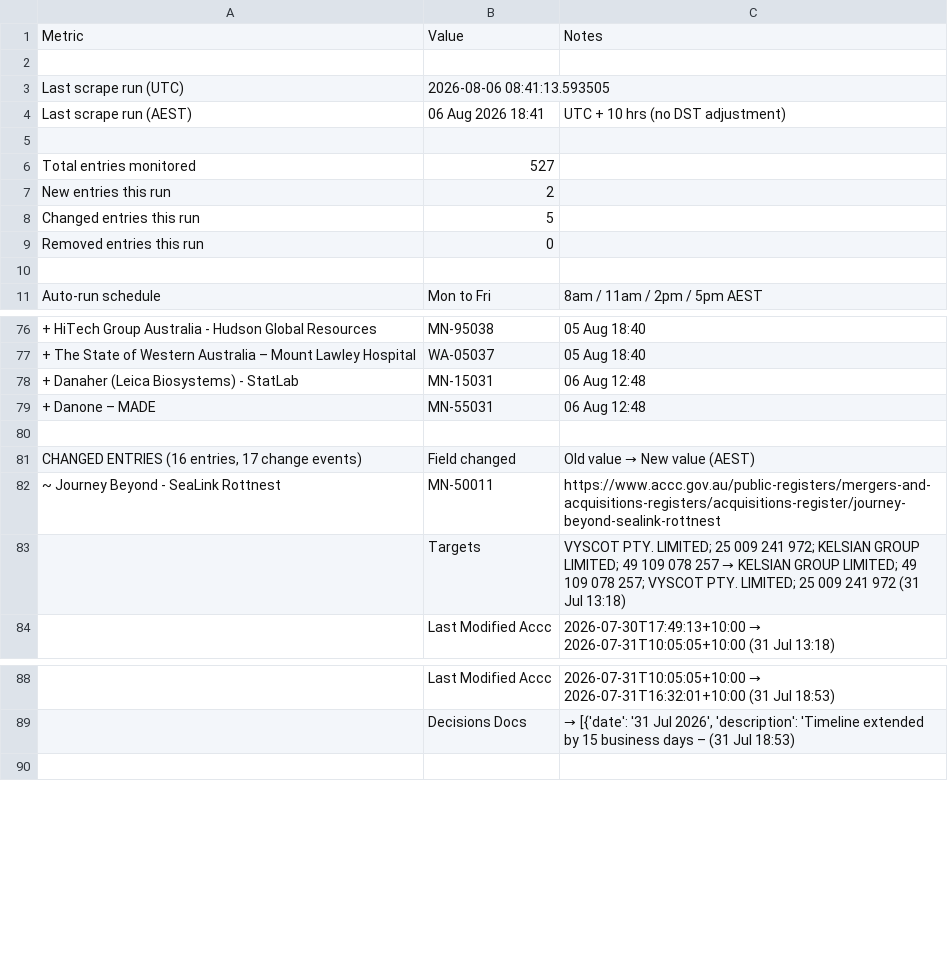
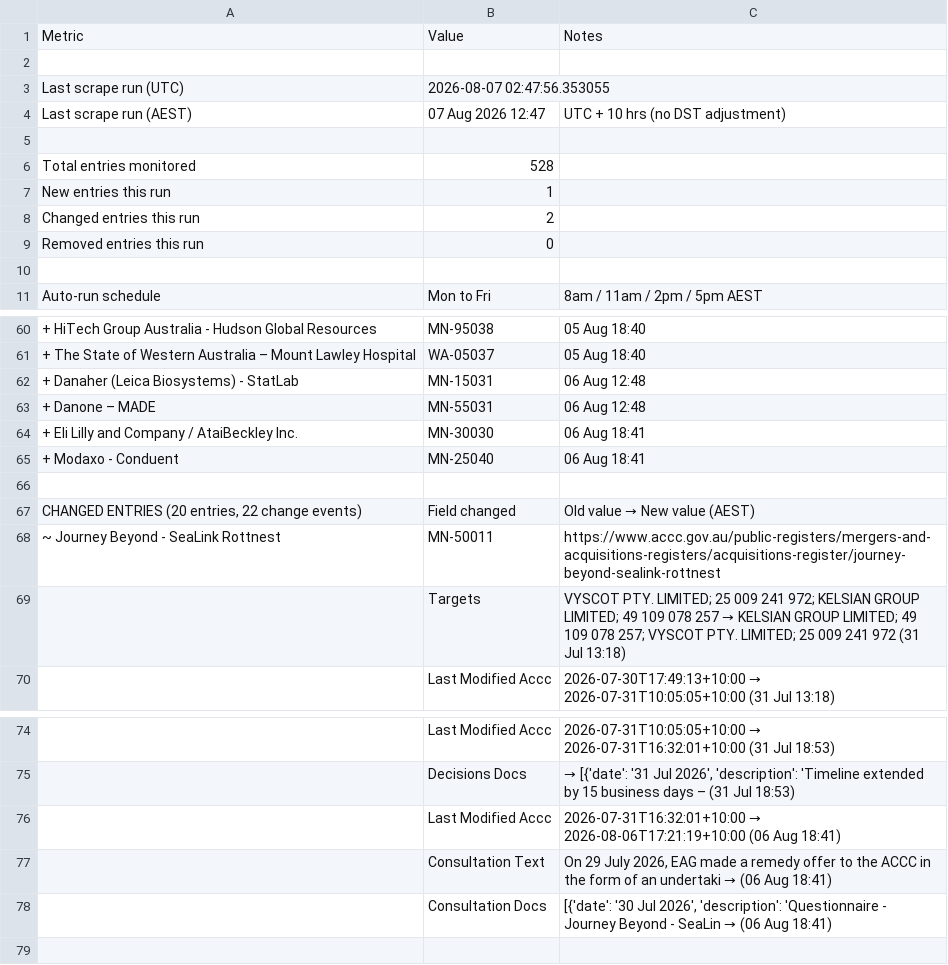
Before and after one commit to Test0112358/notification-check, a CSV file: data/status.csv, drawn as a sheet; only a part is shown, gaps mark what is left out; addresses are those after the commit; the diff covers the shown part only; the diff names each change by its address in the sheet, - before the commit and + after, or states it on an @@ line.

```diff
--- a/data/status.csv
+++ b/data/status.csv
-B3: 2026-08-06 08:41:13.593505
+B3: 2026-08-07 02:47:56.353055
-B4: 06 Aug 2026 18:41
+B4: 07 Aug 2026 12:47
-B6: 527
+B6: 528
-B7: 2
+B7: 1
-B8: 5
+B8: 2
+row 64: + Eli Lilly and Company / AtaiBeckley Inc. | MN-30030 | 06 Aug 18:41
+row 65: + Modaxo - Conduent | MN-25040 | 06 Aug 18:41
-A67: CHANGED ENTRIES (16 entries, 17 change events)
+A67: CHANGED ENTRIES (20 entries, 22 change events)
+row 76:  | Last Modified Accc | 2026-07-31T16:32:01+10:00 → 2026-08-06T17:21:19+10:00 (06 Aug 18:41)
+row 77:  | Consultation Text | On 29 July 2026, EAG made a remedy offer to the ACCC in the form of an undertaki → (06 Aug 18:41)
+row 78:  | Consultation Docs | [{'date': '30 Jul 2026', 'description': 'Questionnaire - Journey Beyond - SeaLin → (06 Aug 18:41)
```
Also changed, not shown: 25 added rows, 18 removed rows, 4 moved rows and 7 edited cells elsewhere in this file, data/register.csv, 6 other files.
